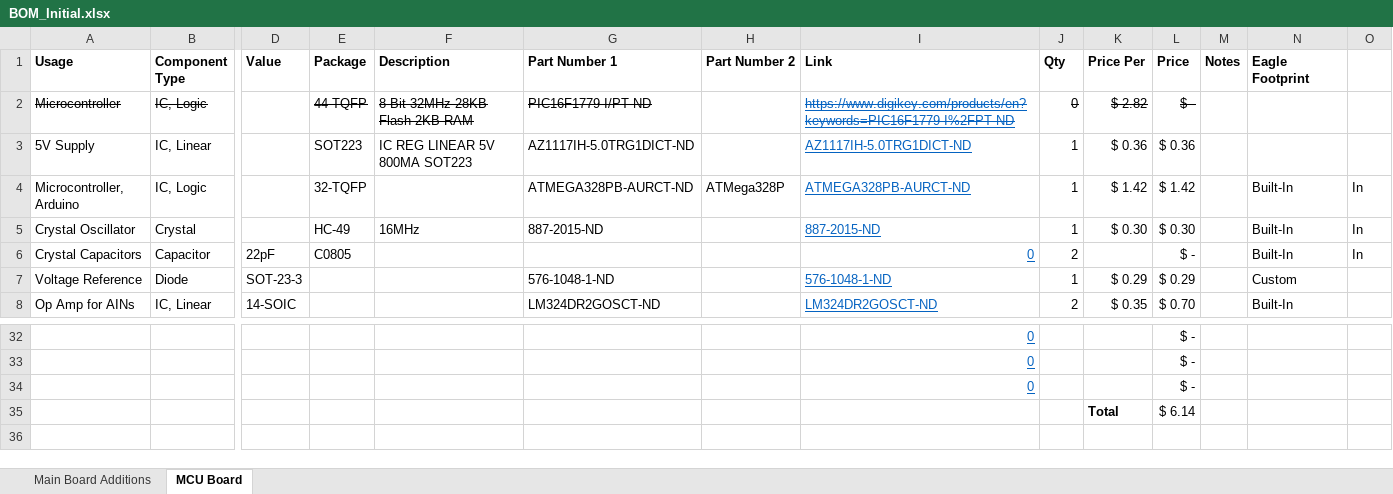
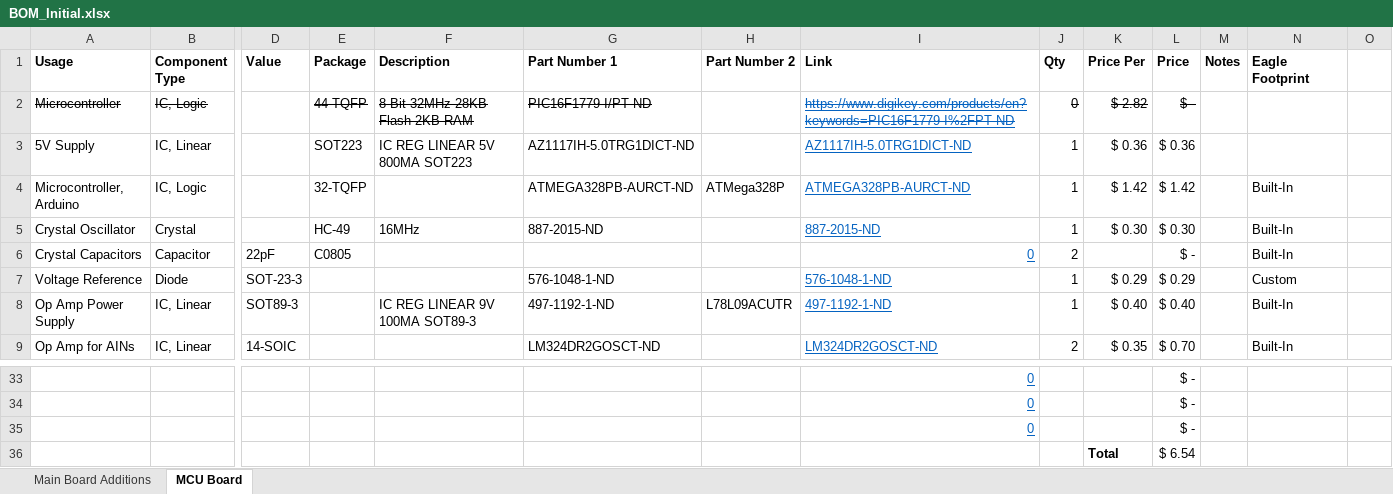
Before and after one commit to MarkGilliland/benchBuddy, an Excel workbook: BOM_Initial.xlsx, sheet MCU Board, drawn as a sheet; only a part is shown, gaps mark what is left out; values as stored, in another font and other column widths than the file's, no borders; conditional formats not drawn; addresses are those after the commit; rows hold the shown columns only; the diff names each change by its address in the sheet, - before the commit and + after, or states it on an @@ line.

```diff
--- a/BOM_Initial.xlsx (sheet MCU Board)
+++ b/BOM_Initial.xlsx (sheet MCU Board)
-O4:O6: In
+O4:O6: (empty)
+row 8: Op Amp Power Supply | IC, Linear | SOT89-3 |  | IC REG LINEAR 9V 100MA SOT89-3 | 497-1192-1-ND | L78L09ACUTR | 497-1192-1-ND | 1 | $ 0.40 | $ 0.40 |  | Built-In
-L36 (Price): $ 6.14
+L36 (Price): $ 6.54
```
Also changed, not shown: formulas that keep their value, 2 other files.
